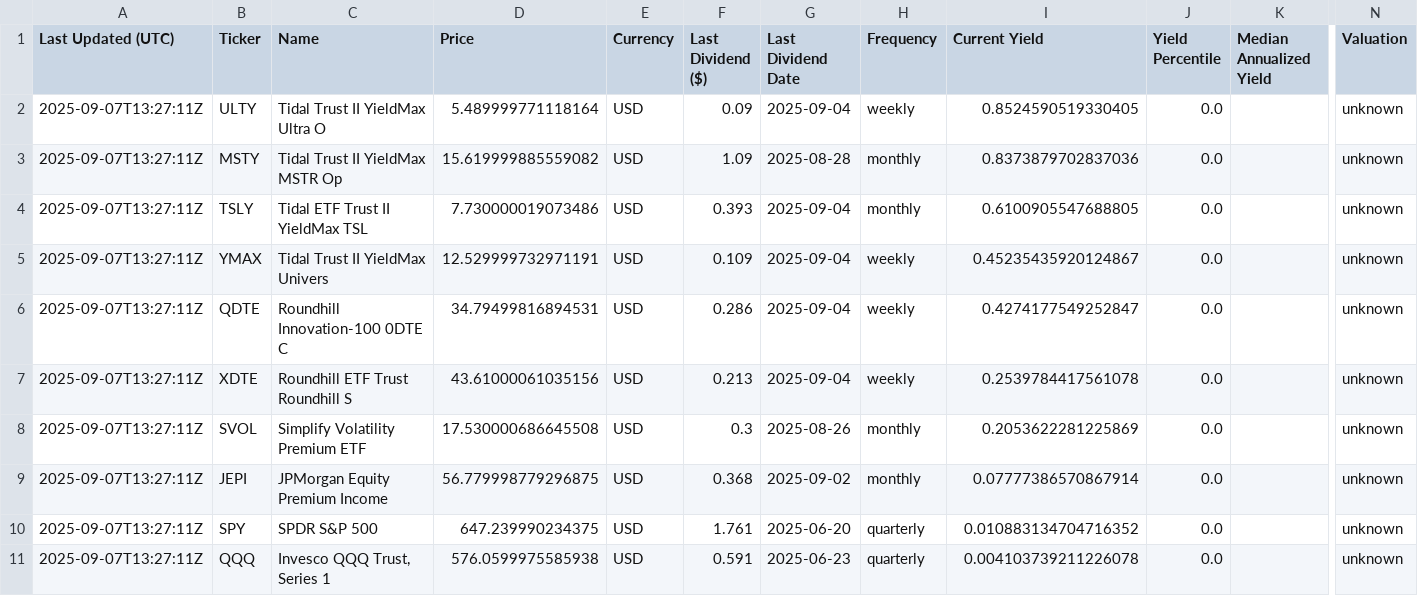
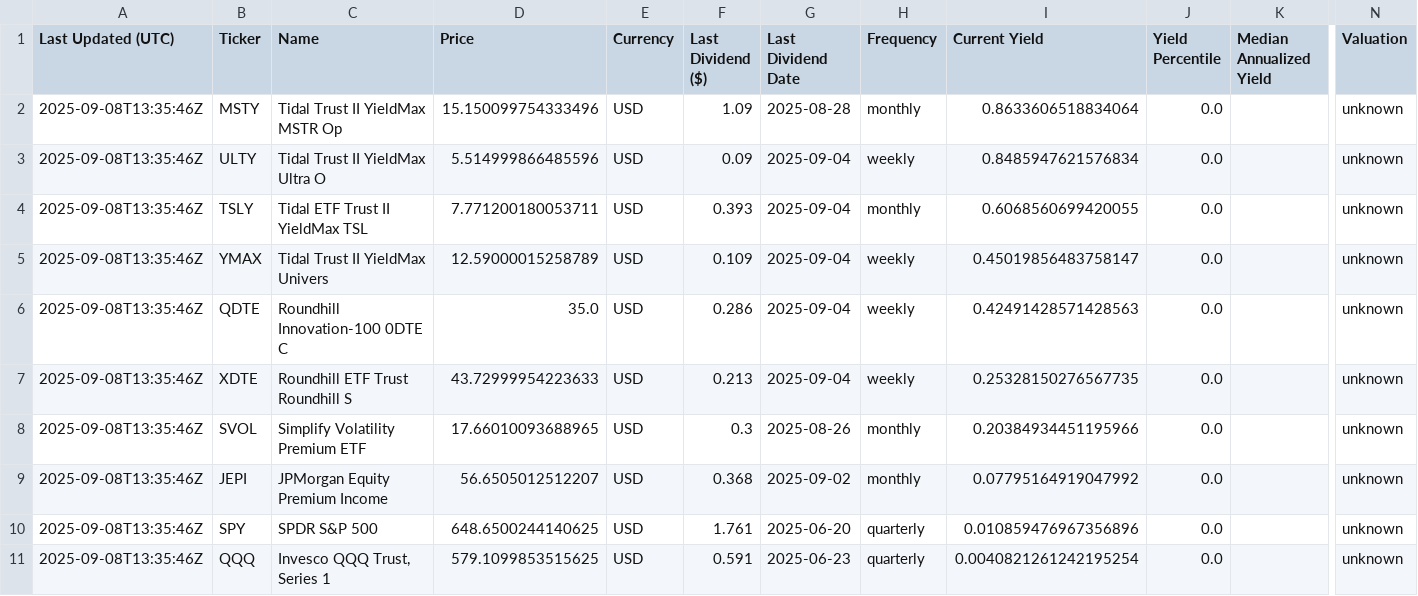
Before and after one commit to willynilly91/dividendAnalyzer, a CSV file: current_etf_yields_us.csv, drawn as a sheet; only a part is shown, gaps mark what is left out; removed rows and columns are numbered as before the commit, all else as after; rows hold the shown columns only; the diff names each change by its address in the sheet, - before the commit and + after, or states it on an @@ line.

```diff
--- a/current_etf_yields_us.csv
+++ b/current_etf_yields_us.csv
-row 2: 2025-09-07T13:27:11Z | ULTY | Tidal Trust II YieldMax Ultra O | 5.489999771118164 | USD | 0.09 | 2025-09-04 | weekly | 0.8524590519330405 | 0.0 |  | unknown
-A2 (Last Updated (UTC)): 2025-09-07T13:27:11Z
+A2 (Last Updated (UTC)): 2025-09-08T13:35:46Z
-D2 (Price): 15.619999885559082
+D2 (Price): 15.150099754333496
-I2 (Current Yield): 0.8373879702837036
+I2 (Current Yield): 0.8633606518834064
+row 3: 2025-09-08T13:35:46Z | ULTY | Tidal Trust II YieldMax Ultra O | 5.514999866485596 | USD | 0.09 | 2025-09-04 | weekly | 0.8485947621576834 | 0.0 |  | unknown
-A4:A11 (Last Updated (UTC)): 2025-09-07T13:27:11Z
+A4:A11 (Last Updated (UTC)): 2025-09-08T13:35:46Z
-D4 (Price): 7.730000019073486
+D4 (Price): 7.771200180053711
-I4 (Current Yield): 0.6100905547688805
+I4 (Current Yield): 0.6068560699420055
-D5 (Price): 12.529999732971191
+D5 (Price): 12.59000015258789
-I5 (Current Yield): 0.45235435920124867
+I5 (Current Yield): 0.45019856483758147
-D6 (Price): 34.79499816894531
+D6 (Price): 35.0
-I6 (Current Yield): 0.4274177549252847
+I6 (Current Yield): 0.42491428571428563
-D7 (Price): 43.61000061035156
+D7 (Price): 43.72999954223633
-I7 (Current Yield): 0.2539784417561078
+I7 (Current Yield): 0.25328150276567735
-D8 (Price): 17.530000686645508
+D8 (Price): 17.66010093688965
-I8 (Current Yield): 0.2053622281225869
+I8 (Current Yield): 0.20384934451195966
-D9 (Price): 56.779998779296875
+D9 (Price): 56.6505012512207
-I9 (Current Yield): 0.07777386570867914
+I9 (Current Yield): 0.07795164919047992
-D10 (Price): 647.239990234375
+D10 (Price): 648.6500244140625
-I10 (Current Yield): 0.010883134704716352
+I10 (Current Yield): 0.010859476967356896
-D11 (Price): 576.0599975585938
+D11 (Price): 579.1099853515625
-I11 (Current Yield): 0.004103739211226078
+I11 (Current Yield): 0.0040821261242195254
```
Also changed, not shown: current_etf_yields_canada.csv, historical_etf_yields_canada.csv, 1 other file.
